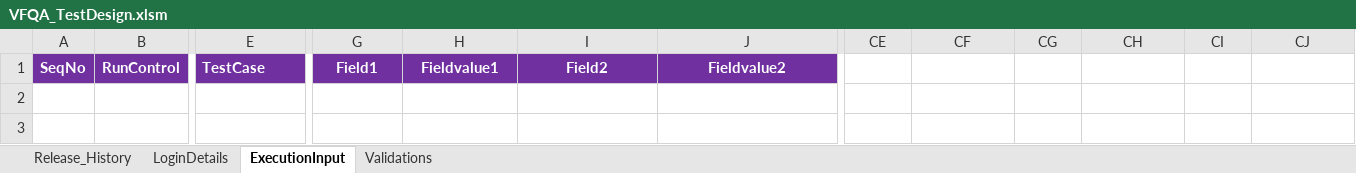
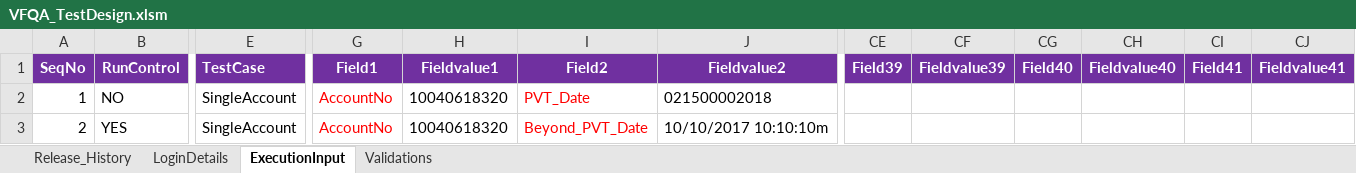
Before and after one commit to imran0404y/VFQA, an Excel workbook: Directory/VFQA_TestDesign.xlsm, sheet ExecutionInput, drawn as a sheet; only a part is shown, gaps mark what is left out; values as stored, in another font and other column widths than the file's, no borders; charts and pictures and conditional formats not drawn; rows hold the shown columns only; the diff names each change by its address in the sheet, - before the commit and + after, or states it on an @@ line.

```diff
--- a/Directory/VFQA_TestDesign.xlsm (sheet ExecutionInput)
+++ b/Directory/VFQA_TestDesign.xlsm (sheet ExecutionInput)
-CE1: (empty)
+CE1: Field39
-CE1:CJ1 fill: none
+CE1:CJ1 fill: #7030A0
-CF1: (empty)
+CF1: Fieldvalue39
-CG1: (empty)
+CG1: Field40
-CH1: (empty)
+CH1: Fieldvalue40
-CI1: (empty)
+CI1: Field41
-CJ1: (empty)
+CJ1: Fieldvalue41
+row 2: 1 | NO | SingleAccount | AccountNo | 10040618320 | PVT_Date | 021500002018
+row 3: 2 | YES | SingleAccount | AccountNo | 10040618320 | Beyond_PVT_Date | 10/10/2017 10:10:10m
```
Also changed, not shown: sheet Validations, sheet LoginDetails, Framework/Database/TestDataDB.xlsx, Framework/Storage/CommonDirectory.xlsx, 4 other files.
